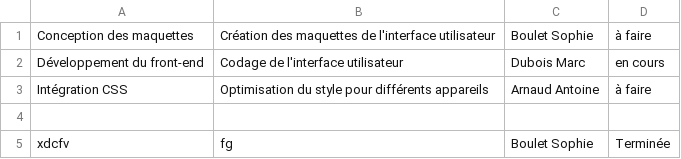
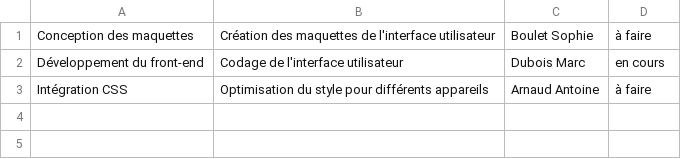
Before and after one commit to alexjavanshir/Projet_Task_Manager, a CSV file: src/main/resources/data/Developpementplateformeweb.csv, drawn as a sheet.

```diff
--- a/src/main/resources/data/Developpementplateformeweb.csv
+++ b/src/main/resources/data/Developpementplateformeweb.csv
@@ -3,3 +3 @@ Développement du front-end,Codage de l'interface utilisateur,Dubois Marc,en cou
 Intégration CSS,Optimisation du style pour différents appareils,Arnaud Antoine,à faire
-
-xdcfv,fg,Boulet Sophie,Terminée
```
Also changed, not shown: 6 other files.
